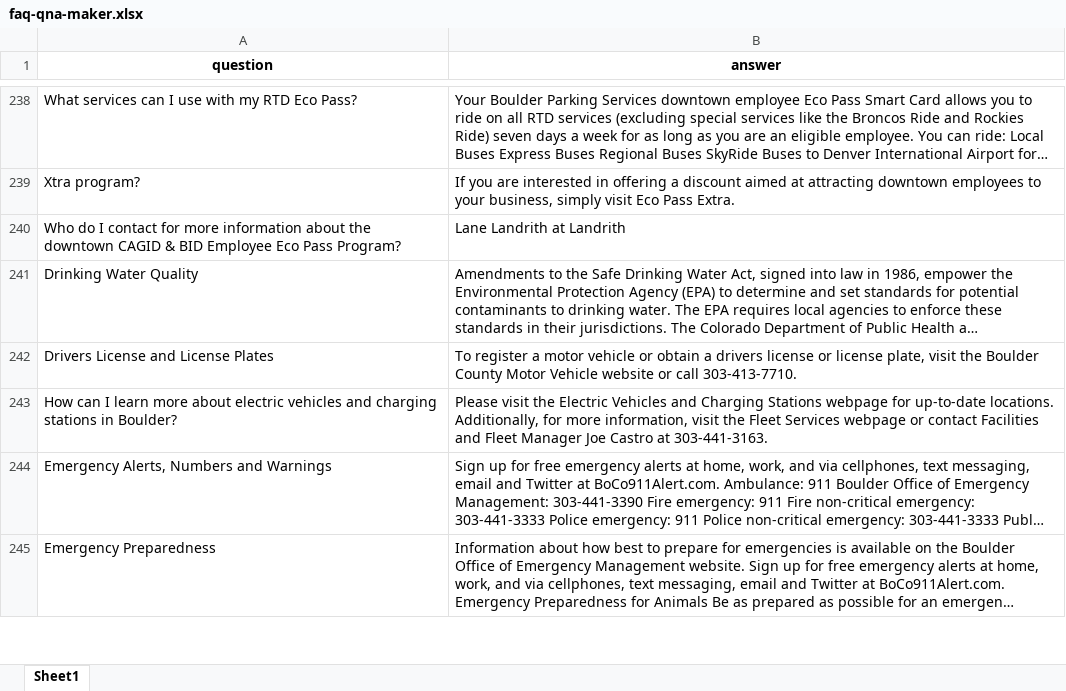
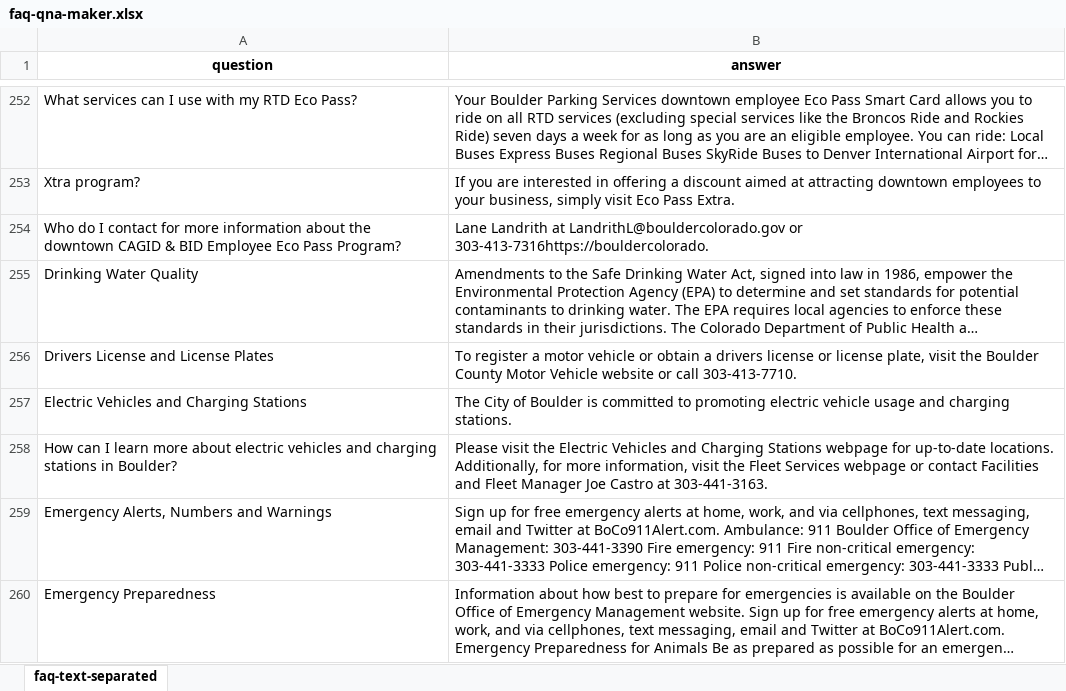
Before and after one commit to willtscott/inquire-boulder-chatbot, an Excel workbook: data/interim/faq-qna-maker.xlsx, sheet faq-text-separated, drawn as a sheet; only a part is shown, gaps mark what is left out; long unchanged cells end in …; values as stored, in another font and other column widths than the file's, no borders; addresses are those after the commit; the diff covers the shown part only; the diff names each change by its address in the sheet, - before the commit and + after, or states it on an @@ line.

```diff
--- a/data/interim/faq-qna-maker.xlsx (sheet faq-text-separated)
+++ b/data/interim/faq-qna-maker.xlsx (sheet faq-text-separated)
-sheet tab: Sheet1
+sheet tab: faq-text-separated
-B254 (answer): …Landrith at Landrith
+B254 (answer): …Landrith at LandrithL@bouldercolorado.gov or 303-413-7316https://bouldercolorado.
+row 257: Electric Vehicles and Charging Stations | The City of Boulder is committed to promoting electric vehicle usage and charging stations.
```
Also changed, not shown: 38 added rows and 83 edited cells elsewhere in this sheet, 3 other files.
